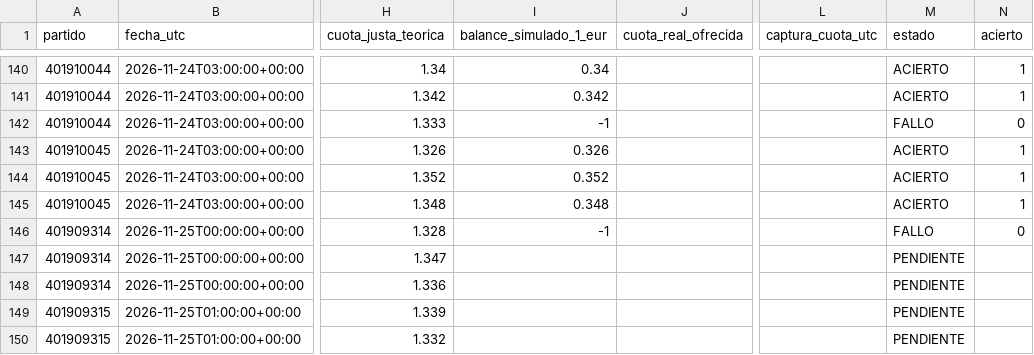
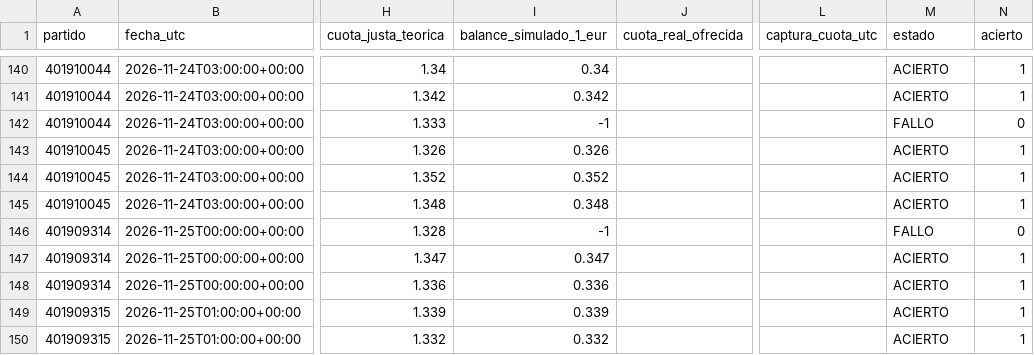
Before and after one commit to rasekes86/basketball-ai-lab, a CSV file: data/reports/top3.csv, drawn as a sheet; only a part is shown, gaps mark what is left out; the diff covers the shown part only; the diff names each change by its address in the sheet, - before the commit and + after, or states it on an @@ line.

```diff
--- a/data/reports/top3.csv
+++ b/data/reports/top3.csv
-I147 (balance_simulado_1_eur): (empty)
+I147 (balance_simulado_1_eur): 0.347
-M147:M150 (estado): PENDIENTE
+M147:M150 (estado): ACIERTO
-N147:N150 (acierto): (empty)
+N147:N150 (acierto): 1
-I148 (balance_simulado_1_eur): (empty)
+I148 (balance_simulado_1_eur): 0.336
-I149 (balance_simulado_1_eur): (empty)
+I149 (balance_simulado_1_eur): 0.339
-I150 (balance_simulado_1_eur): (empty)
+I150 (balance_simulado_1_eur): 0.332
```
Also changed, not shown: 3 added rows and 12 edited cells elsewhere in this file, site/reports/top3.csv, 11 other files.
